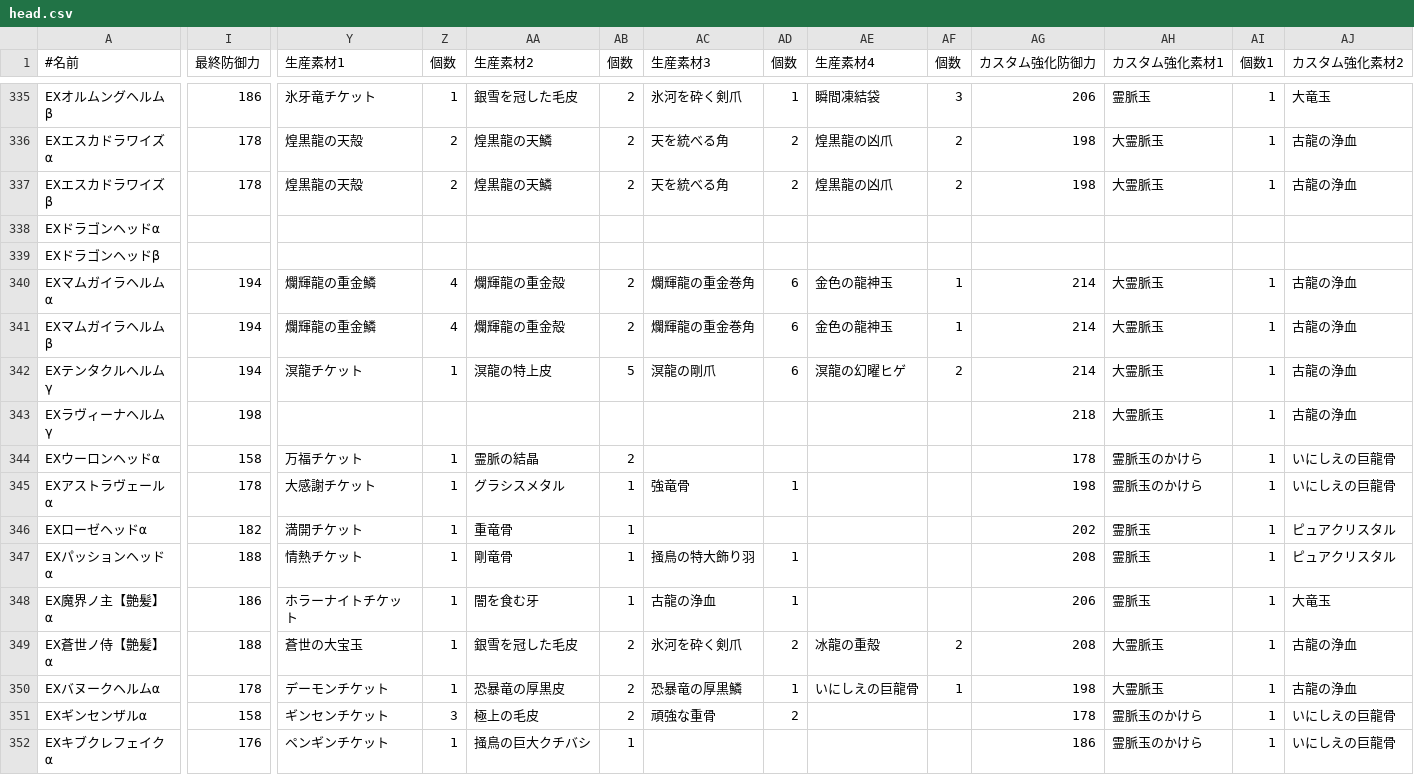
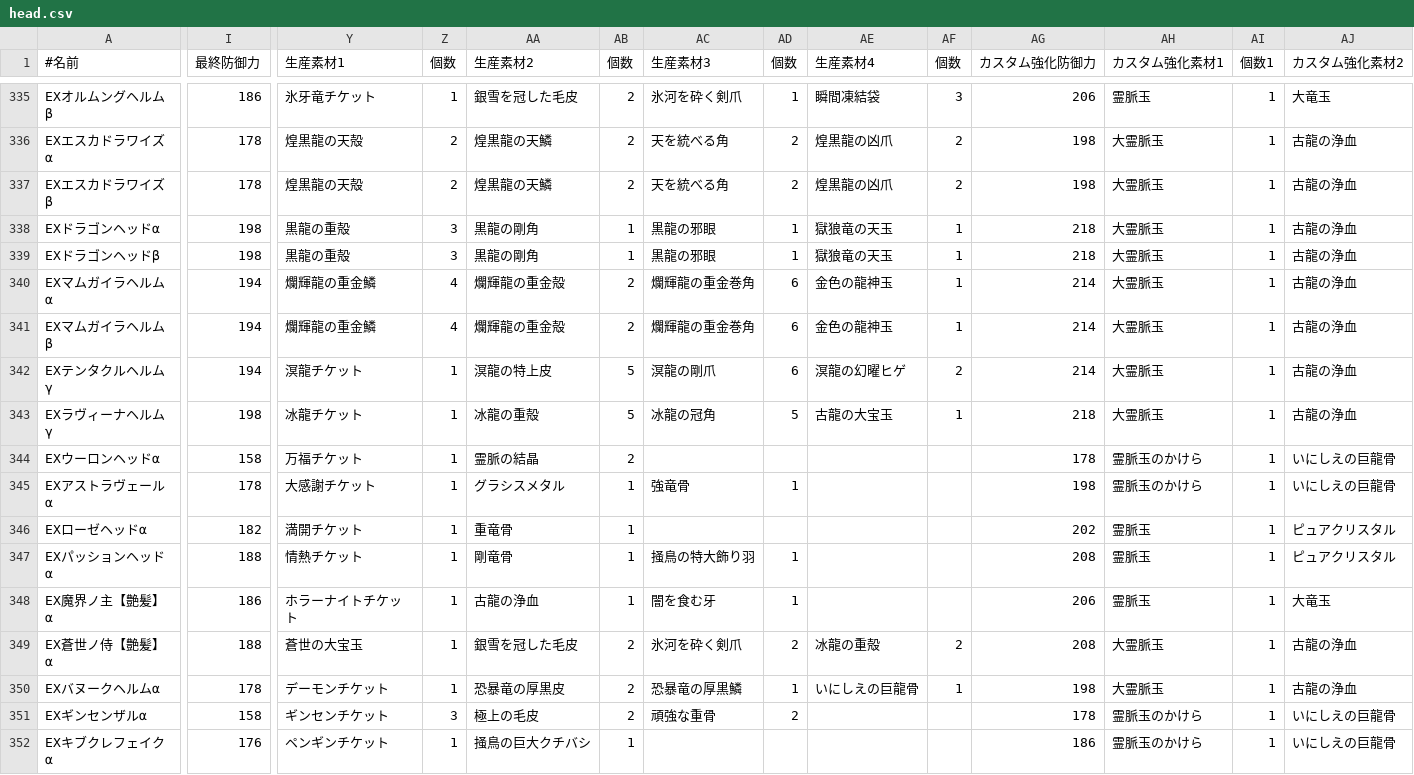
Before and after one commit to iMasanari/mhw-simulator, a CSV file: lib/fetched/head.csv, drawn as a sheet; only a part is shown, gaps mark what is left out; the diff covers the shown part only; the diff names each change by its address in the sheet, - before the commit and + after, or states it on an @@ line.

```diff
--- a/lib/fetched/head.csv
+++ b/lib/fetched/head.csv
-I338:I339 (最終防御力): (empty)
+I338:I339 (最終防御力): 198
-Y338:Y339 (生産素材1): (empty)
+Y338:Y339 (生産素材1): 黒龍の重殻
-Z338:Z339 (個数): (empty)
+Z338:Z339 (個数): 3
-AA338:AA339 (生産素材2): (empty)
+AA338:AA339 (生産素材2): 黒龍の剛角
-AB338:AB339 (個数): (empty)
+AB338:AB339 (個数): 1
-AC338:AC339 (生産素材3): (empty)
+AC338:AC339 (生産素材3): 黒龍の邪眼
-AD338:AD339 (個数): (empty)
+AD338:AD339 (個数): 1
-AE338:AE339 (生産素材4): (empty)
+AE338:AE339 (生産素材4): 獄狼竜の天玉
-AF338:AF339 (個数): (empty)
+AF338:AF339 (個数): 1
-AG338:AG339 (カスタム強化防御力): (empty)
+AG338:AG339 (カスタム強化防御力): 218
-AH338:AH339 (カスタム強化素材1): (empty)
+AH338:AH339 (カスタム強化素材1): 大霊脈玉
-AI338:AI339 (個数1): (empty)
+AI338:AI339 (個数1): 1
-AJ338:AJ339 (カスタム強化素材2): (empty)
+AJ338:AJ339 (カスタム強化素材2): 古龍の浄血
-Y343 (生産素材1): (empty)
+Y343 (生産素材1): 冰龍チケット
-Z343 (個数): (empty)
+Z343 (個数): 1
-AA343 (生産素材2): (empty)
+AA343 (生産素材2): 冰龍の重殻
-AB343 (個数): (empty)
+AB343 (個数): 5
-AC343 (生産素材3): (empty)
+AC343 (生産素材3): 冰龍の冠角
-AD343 (個数): (empty)
+AD343 (個数): 5
-AE343 (生産素材4): (empty)
+AE343 (生産素材4): 古龍の大宝玉
-AF343 (個数): (empty)
+AF343 (個数): 1
-AA348 (生産素材2): 闇を食む牙
+AA348 (生産素材2): 古龍の浄血
-AC348 (生産素材3): 古龍の浄血
+AC348 (生産素材3): 闇を食む牙
```
Also changed, not shown: 4 edited cells elsewhere in this file, lib/fetched/arm.csv, lib/fetched/body.csv, 2 other files.
